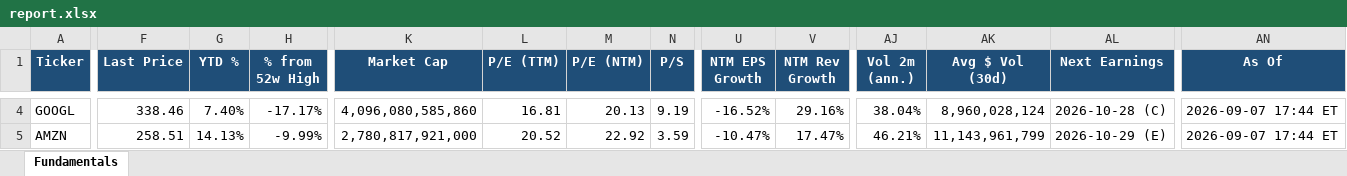
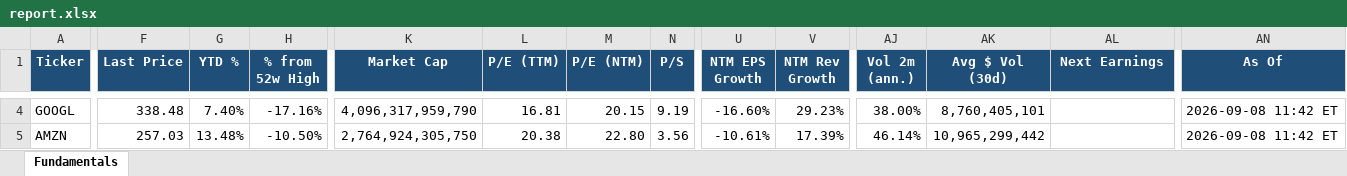
Before and after one commit to Sig02523/stock-list-fundamentals, an Excel workbook: report.xlsx, sheet Fundamentals, drawn as a sheet; only a part is shown, gaps mark what is left out; values as stored, in another font and other column widths than the file's, no borders; the diff covers the shown part only; the diff names each change by its address in the sheet, - before the commit and + after, or states it on an @@ line.

```diff
--- a/report.xlsx (sheet Fundamentals)
+++ b/report.xlsx (sheet Fundamentals)
-F4 (Last Price): 338.46
+F4 (Last Price): 338.48
-H4 (% from 52w High): -17.17%
+H4 (% from 52w High): -17.16%
-K4 (Market Cap): 4,096,080,585,860
+K4 (Market Cap): 4,096,317,959,790
-M4 (P/E (NTM)): 20.13
+M4 (P/E (NTM)): 20.15
-U4 (NTM EPS Growth): -16.52%
+U4 (NTM EPS Growth): -16.60%
-V4 (NTM Rev Growth): 29.16%
+V4 (NTM Rev Growth): 29.23%
-AJ4 (Vol 2m (ann.)): 38.04%
+AJ4 (Vol 2m (ann.)): 38.00%
-AK4 (Avg $ Vol (30d)): 8,960,028,124
+AK4 (Avg $ Vol (30d)): 8,760,405,101
-AL4 (Next Earnings): 2026-10-28 (C)
+AL4 (Next Earnings): (empty)
-AN4:AN5 (As Of): 2026-09-07 17:44 ET
+AN4:AN5 (As Of): 2026-09-08 11:42 ET
-F5 (Last Price): 258.51
+F5 (Last Price): 257.03
-G5 (YTD %): 14.13%
+G5 (YTD %): 13.48%
-H5 (% from 52w High): -9.99%
+H5 (% from 52w High): -10.50%
-K5 (Market Cap): 2,780,817,921,000
+K5 (Market Cap): 2,764,924,305,750
-L5 (P/E (TTM)): 20.52
+L5 (P/E (TTM)): 20.38
-M5 (P/E (NTM)): 22.92
+M5 (P/E (NTM)): 22.80
-N5 (P/S): 3.59
+N5 (P/S): 3.56
-U5 (NTM EPS Growth): -10.47%
+U5 (NTM EPS Growth): -10.61%
-V5 (NTM Rev Growth): 17.47%
+V5 (NTM Rev Growth): 17.39%
-AJ5 (Vol 2m (ann.)): 46.21%
+AJ5 (Vol 2m (ann.)): 46.14%
-AK5 (Avg $ Vol (30d)): 11,143,961,799
+AK5 (Avg $ Vol (30d)): 10,965,299,442
-AL5 (Next Earnings): 2026-10-29 (E)
+AL5 (Next Earnings): (empty)
```
Also changed, not shown: 605 edited cells elsewhere in this sheet, 1 other file.
